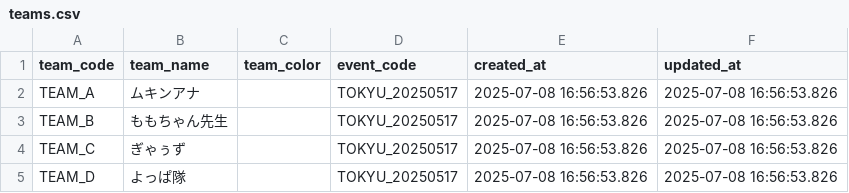
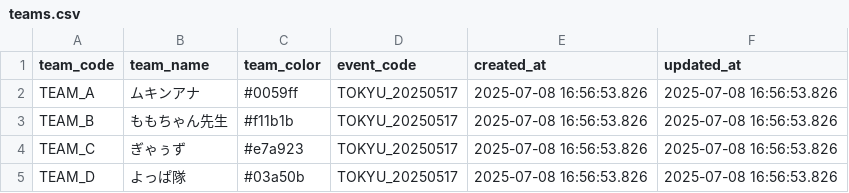
Before and after one commit to wist6ri4-org/realmomotetsu-v2, a CSV file: prisma/csv/teams.csv, drawn as a sheet.

```diff
--- a/prisma/csv/teams.csv
+++ b/prisma/csv/teams.csv
@@ -1,5 +1,5 @@
 team_code,team_name,team_color,event_code,created_at,updated_at
-TEAM_A,ムキンアナ,,TOKYU_20250517,2025-07-08 16:56:53.826,2025-07-08 16:56:53.826
-TEAM_B,ももちゃん先生,,TOKYU_20250517,2025-07-08 16:56:53.826,2025-07-08 16:56:53.826
-TEAM_C,ぎゃぅず,,TOKYU_20250517,2025-07-08 16:56:53.826,2025-07-08 16:56:53.826
-TEAM_D,よっぱ隊,,TOKYU_20250517,2025-07-08 16:56:53.826,2025-07-08 16:56:53.826
+TEAM_A,ムキンアナ,#0059ff,TOKYU_20250517,2025-07-08 16:56:53.826,2025-07-08 16:56:53.826
+TEAM_B,ももちゃん先生,#f11b1b,TOKYU_20250517,2025-07-08 16:56:53.826,2025-07-08 16:56:53.826
+TEAM_C,ぎゃぅず,#e7a923,TOKYU_20250517,2025-07-08 16:56:53.826,2025-07-08 16:56:53.826
+TEAM_D,よっぱ隊,#03a50b,TOKYU_20250517,2025-07-08 16:56:53.826,2025-07-08 16:56:53.826
```
Also changed, not shown: 1 other file.
